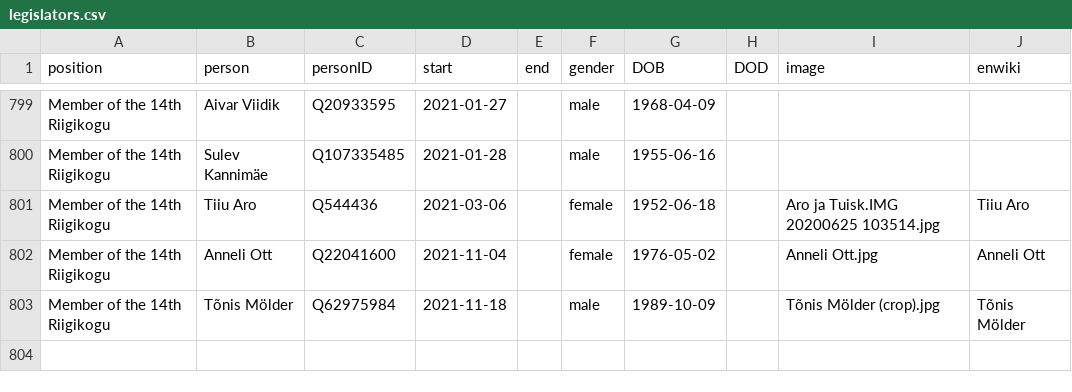
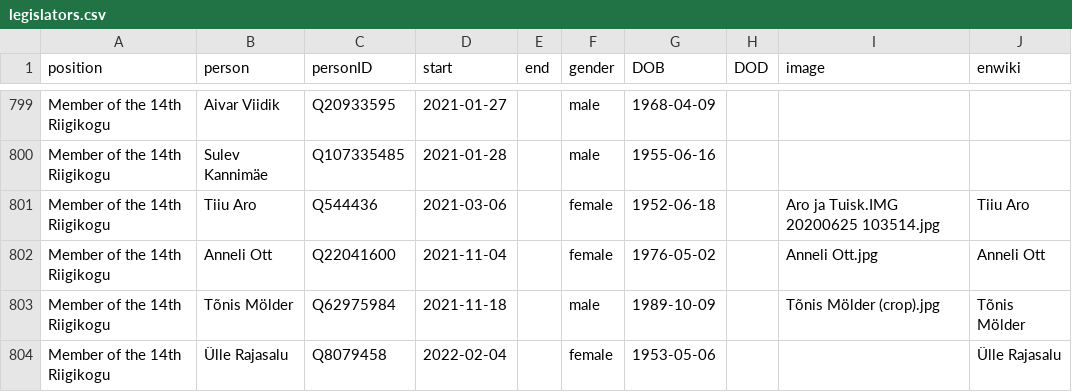
Before and after one commit to every-politician-scrapers/estonia, a CSV file: html/legislators.csv, drawn as a sheet; only a part is shown, gaps mark what is left out.

Commit message:
PCB update

```diff
--- a/html/legislators.csv
+++ b/html/legislators.csv
@@ -803 +803,2 @@ Member of the 14th Riigikogu,Anneli Ott,Q22041600,2021-11-04,,female,1976-05-02,
 Member of the 14th Riigikogu,Tõnis Mölder,Q62975984,2021-11-18,,male,1989-10-09,,Tõnis Mölder (crop).jpg,Tõnis Mölder
+Member of the 14th Riigikogu,Ülle Rajasalu,Q8079458,2022-02-04,,female,1953-05-06,,,Ülle Rajasalu
```
